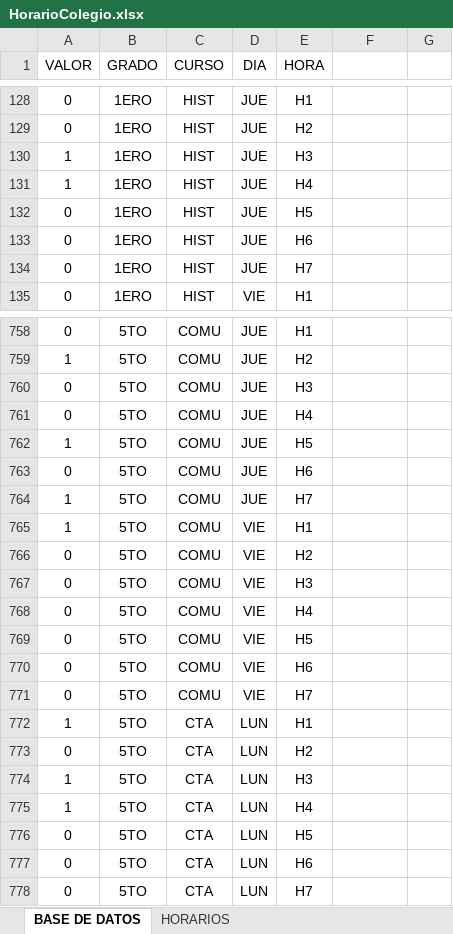
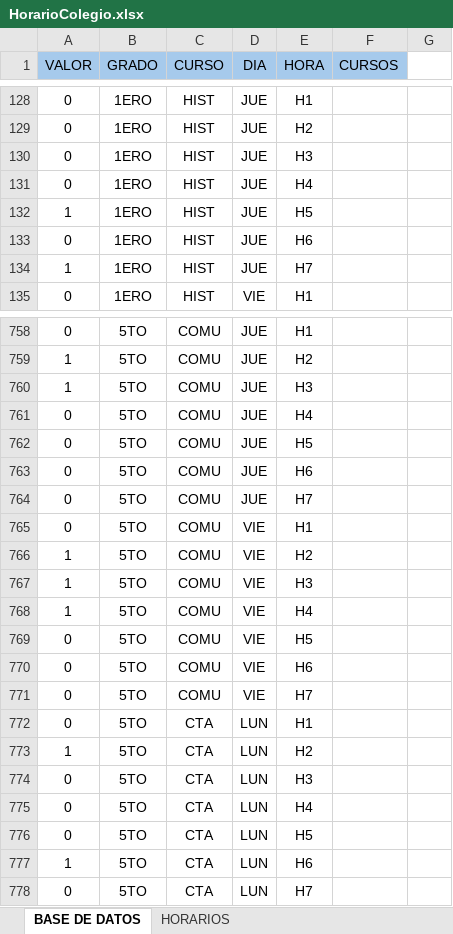
Before and after one commit to UndefinedSr/Proyecto---IO, an Excel workbook: HorarioColegio.xlsx, sheet BASE DE DATOS, drawn as a sheet; only a part is shown, gaps mark what is left out; values as stored, in another font and other column widths than the file's, no borders; removed rows and columns are numbered as before the commit, all else as after; the diff covers the shown part only; the diff names each change by its address in the sheet, - before the commit and + after, or states it on an @@ line.

```diff
--- a/HorarioColegio.xlsx (sheet BASE DE DATOS)
+++ b/HorarioColegio.xlsx (sheet BASE DE DATOS)
-A1:F1 fill: none
+A1:F1 fill: #A6CAEC
-F1: (empty)
+F1: CURSOS
-A130:A131 (VALOR): 1
+A130:A131 (VALOR): 0
-A132 (VALOR): 0
+A132 (VALOR): 1
-A134 (VALOR): 0
+A134 (VALOR): 1
-A760 (VALOR): 0
+A760 (VALOR): 1
-A762 (VALOR): 1
+A762 (VALOR): 0
-A764:A765 (VALOR): 1
+A764:A765 (VALOR): 0
-A766:A768 (VALOR): 0
+A766:A768 (VALOR): 1
-row 772: 1 | 5TO | CTA | LUN | H1
-E772 (HORA): H2
+E772 (HORA): H1
-E773 (HORA): H3
+E773 (HORA): H2
+row 774: 0 | 5TO | CTA | LUN | H3
-A775 (VALOR): 1
+A775 (VALOR): 0
-A777 (VALOR): 0
+A777 (VALOR): 1
```
Also changed, not shown: 3 added rows, 3 removed rows and 271 edited cells elsewhere in this sheet, sheet HORARIOS, formulas that keep their value, 1 other file.
